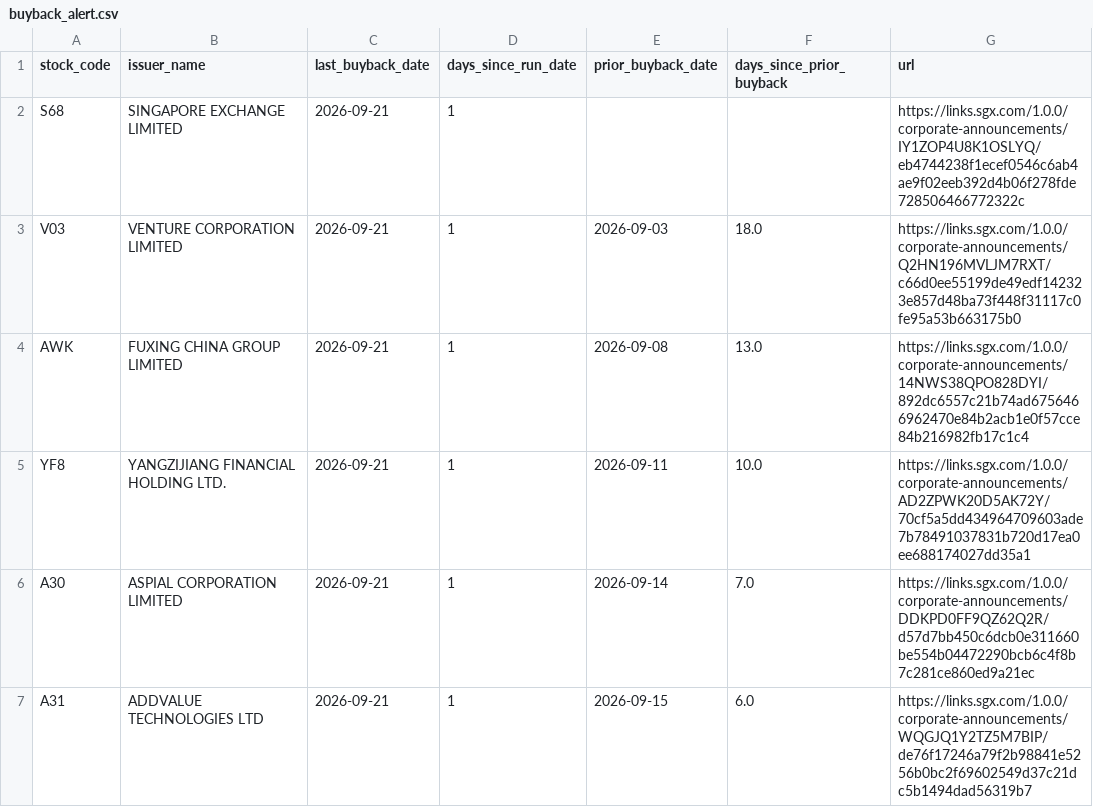
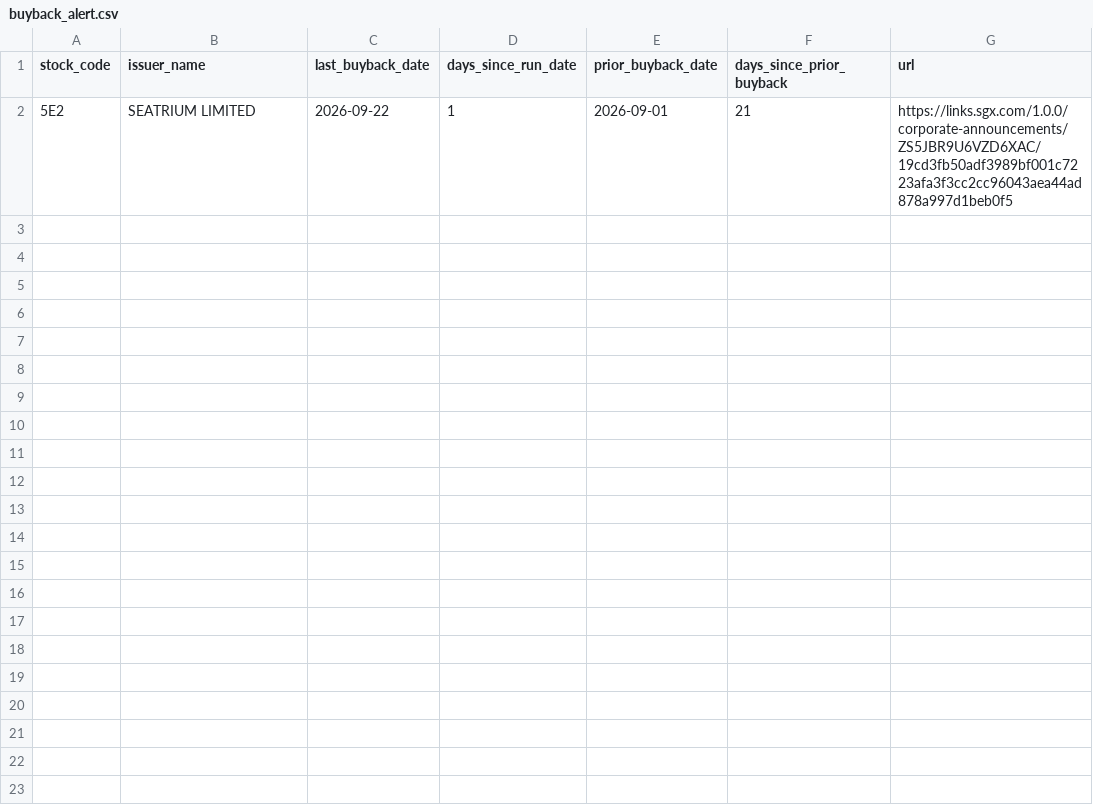
Before and after one commit to ferlyntanyj/Claude-Telegram-bot, a CSV file: output/buyback_alert.csv, drawn as a sheet; removed rows and columns are numbered as before the commit, all else as after; the diff names each change by its address in the sheet, - before the commit and + after, or states it on an @@ line.

```diff
--- a/output/buyback_alert.csv
+++ b/output/buyback_alert.csv
-row 2: S68 | SINGAPORE EXCHANGE LIMITED | 2026-09-21 | 1 |  |  | https://links.sgx.com/1.0.0/corporate-announcements/IY1ZOP4U8K1OSLYQ/eb4744238f1ecef0546c6ab4ae9f02eeb392d4b06f278fde728506466772322c
-row 3: V03 | VENTURE CORPORATION LIMITED | 2026-09-21 | 1 | 2026-09-03 | 18.0 | https://links.sgx.com/1.0.0/corporate-announcements/Q2HN196MVLJM7RXT/c66d0ee55199de49edf142323e857d48ba73f448f31117c0fe95a53b663175b0
-row 4: AWK | FUXING CHINA GROUP LIMITED | 2026-09-21 | 1 | 2026-09-08 | 13.0 | https://links.sgx.com/1.0.0/corporate-announcements/14NWS38QPO828DYI/892dc6557c21b74ad6756466962470e84b2acb1e0f57cce84b216982fb17c1c4
-row 5: YF8 | YANGZIJIANG FINANCIAL HOLDING LTD. | 2026-09-21 | 1 | 2026-09-11 | 10.0 | https://links.sgx.com/1.0.0/corporate-announcements/AD2ZPWK20D5AK72Y/70cf5a5dd434964709603ade7b78491037831b720d17ea0ee688174027dd35a1
-row 6: A30 | ASPIAL CORPORATION LIMITED | 2026-09-21 | 1 | 2026-09-14 | 7.0 | https://links.sgx.com/1.0.0/corporate-announcements/DDKPD0FF9QZ62Q2R/d57d7bb450c6dcb0e311660be554b04472290bcb6c4f8b7c281ce860ed9a21ec
-row 7: A31 | ADDVALUE TECHNOLOGIES LTD | 2026-09-21 | 1 | 2026-09-15 | 6.0 | https://links.sgx.com/1.0.0/corporate-announcements/WQGJQ1Y2TZ5M7BIP/de76f17246a79f2b98841e5256b0bc2f69602549d37c21dc5b1494dad56319b7
+row 2: 5E2 | SEATRIUM LIMITED | 2026-09-22 | 1 | 2026-09-01 | 21 | https://links.sgx.com/1.0.0/corporate-announcements/ZS5JBR9U6VZD6XAC/19cd3fb50adf3989bf001c7223afa3f3cc2cc96043aea44ad878a997d1beb0f5
```
Also changed, not shown: history/buyback_history.csv, output/buyback_company_summary.csv, 2 other files.
